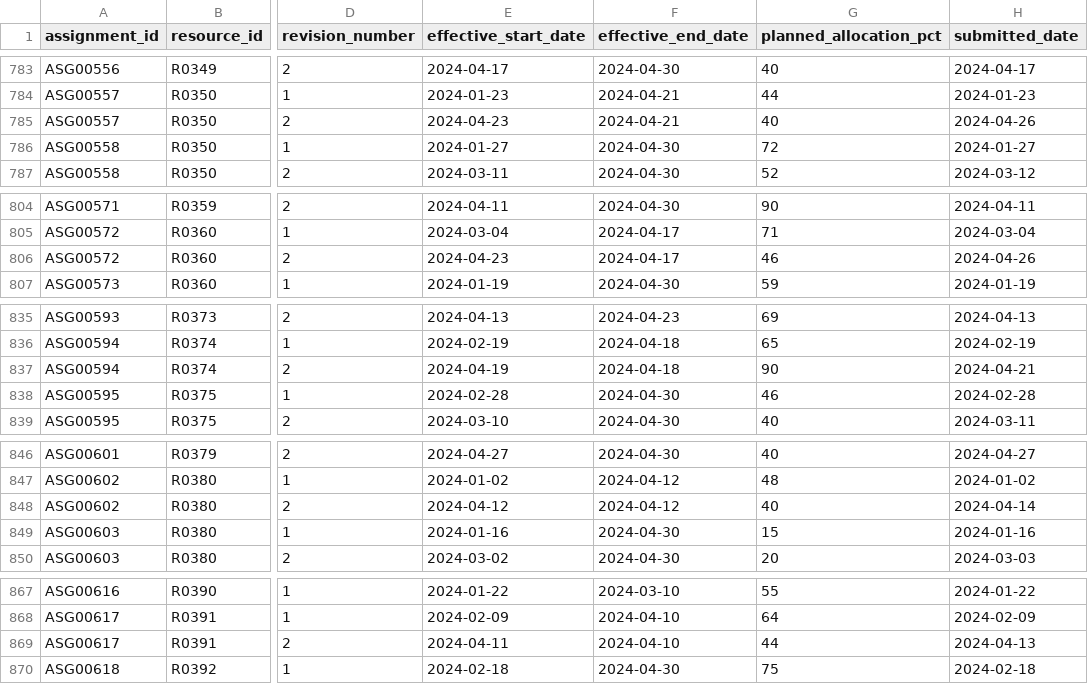
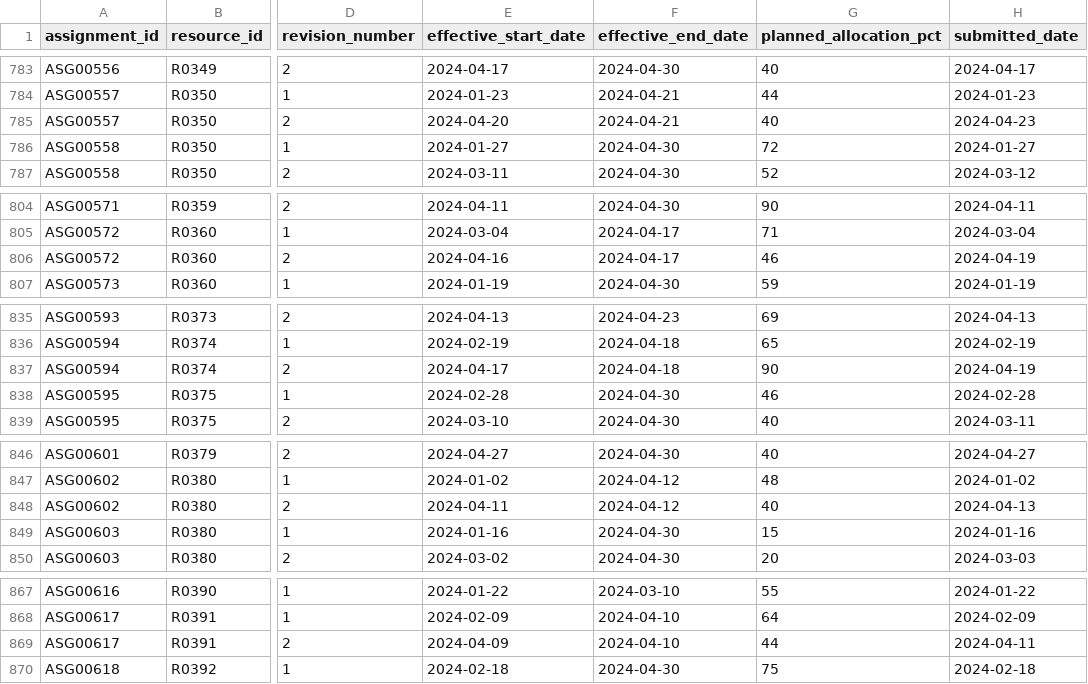
Before and after one commit to brpuneet898/BA_colab_bench_tasks, a CSV file: resource-allocation-analysis/environment/data/assignment_revisions.csv, drawn as a sheet; only a part is shown, gaps mark what is left out; the diff covers the shown part only; the diff names each change by its address in the sheet, - before the commit and + after, or states it on an @@ line.

```diff
--- a/resource-allocation-analysis/environment/data/assignment_revisions.csv
+++ b/resource-allocation-analysis/environment/data/assignment_revisions.csv
-E785 (effective_start_date): 2024-04-23
+E785 (effective_start_date): 2024-04-20
-H785 (submitted_date): 2024-04-26
+H785 (submitted_date): 2024-04-23
-E806 (effective_start_date): 2024-04-23
+E806 (effective_start_date): 2024-04-16
-H806 (submitted_date): 2024-04-26
+H806 (submitted_date): 2024-04-19
-E837 (effective_start_date): 2024-04-19
+E837 (effective_start_date): 2024-04-17
-H837 (submitted_date): 2024-04-21
+H837 (submitted_date): 2024-04-19
-E848 (effective_start_date): 2024-04-12
+E848 (effective_start_date): 2024-04-11
-H848 (submitted_date): 2024-04-14
+H848 (submitted_date): 2024-04-13
-E869 (effective_start_date): 2024-04-11
+E869 (effective_start_date): 2024-04-09
-H869 (submitted_date): 2024-04-13
+H869 (submitted_date): 2024-04-11
```
Also changed, not shown: 60 edited cells elsewhere in this file, resource-allocation-analysis/environment/data/time_off.csv, resource-allocation-analysis/environment/data/timesheets.csv, 4 other files.
